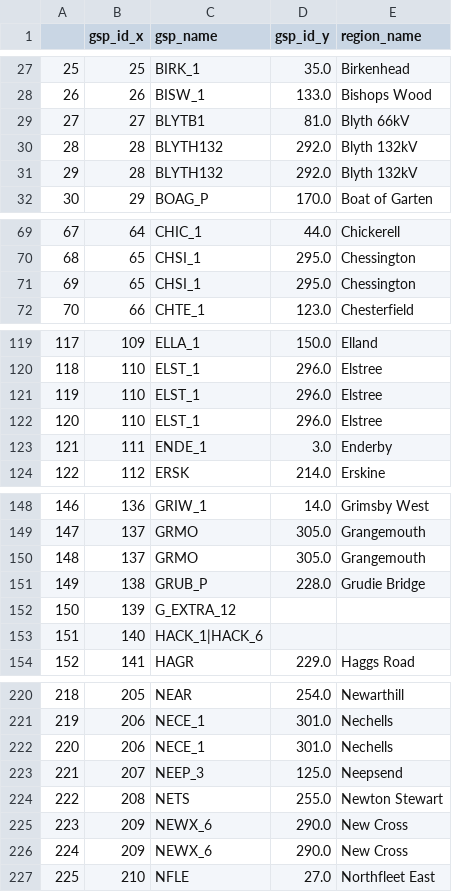
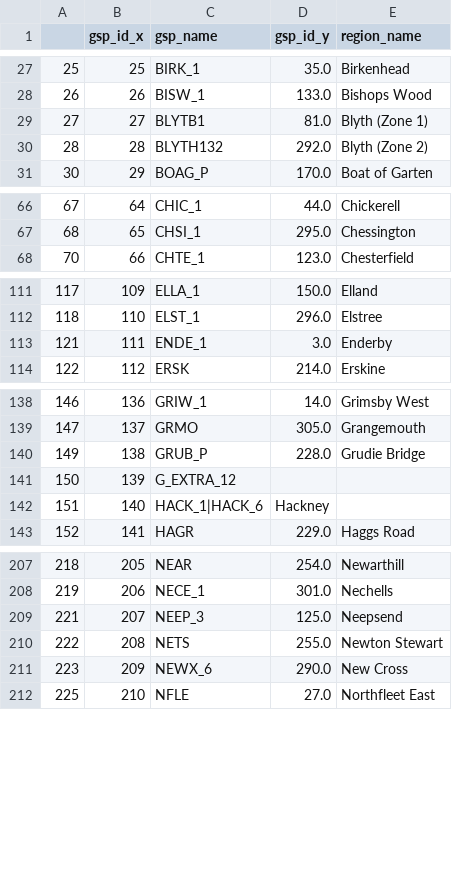
Before and after one commit to openclimatefix/pvlive-consumer, a CSV file: gsp_name_update/gsp_new_ids_and_names.csv, drawn as a sheet; only a part is shown, gaps mark what is left out; the diff covers the shown part only.

Commit message:
adding file with edited gsp names and ids

```diff
--- a/gsp_name_update/gsp_new_ids_and_names.csv
+++ b/gsp_name_update/gsp_new_ids_and_names.csv
@@ -28,5 +28,4 @@
 26,26,BISW_1,133.0,Bishops Wood
-27,27,BLYTB1,81.0,Blyth 66kV
-28,28,BLYTH132,292.0,Blyth 132kV
-29,28,BLYTH132,292.0,Blyth 132kV
+27,27,BLYTB1,81.0,Blyth (Zone 1)
+28,28,BLYTH132,292.0,Blyth (Zone 2)
 30,29,BOAG_P,170.0,Boat of Garten
@@ -70,3 +67,2 @@
 68,65,CHSI_1,295.0,Chessington
-69,65,CHSI_1,295.0,Chessington
 70,66,CHTE_1,123.0,Chesterfield
@@ -120,4 +112,2 @@
 118,110,ELST_1,296.0,Elstree
-119,110,ELST_1,296.0,Elstree
-120,110,ELST_1,296.0,Elstree
 121,111,ENDE_1,3.0,Enderby
@@ -149,3 +139,2 @@
 147,137,GRMO,305.0,Grangemouth
-148,137,GRMO,305.0,Grangemouth
 149,138,GRUB_P,228.0,Grudie Bridge
@@ -153,2 +142,2 @@
-151,140,HACK_1|HACK_6,,
+151,140,HACK_1|HACK_6,Hackney
 152,141,HAGR,229.0,Haggs Road
@@ -221,3 +208,2 @@
 219,206,NECE_1,301.0,Nechells
-220,206,NECE_1,301.0,Nechells
 221,207,NEEP_3,125.0,Neepsend
@@ -225,3 +211,2 @@
 223,209,NEWX_6,290.0,New Cross
-224,209,NEWX_6,290.0,New Cross
 225,210,NFLE,27.0,Northfleet East
```
Also changed, not shown: 12 removed rows and 18 edited cells elsewhere in this file, 3 other files.
